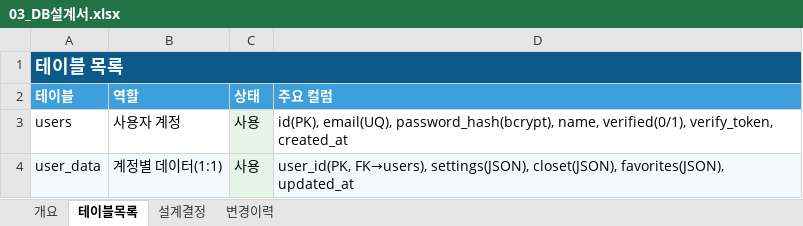
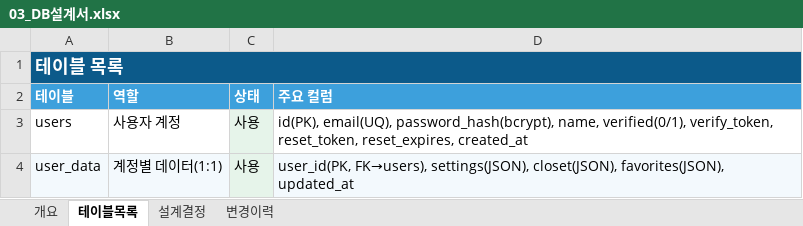
Before and after one commit to tmxpffk1725-rocky/weatherwear, an Excel workbook: docs/03_DB설계서.xlsx, sheet 테이블목록, drawn as a sheet; values as stored, in another font and other column widths than the file's, no borders; the diff names each change by its address in the sheet, - before the commit and + after, or states it on an @@ line.

```diff
--- a/docs/03_DB설계서.xlsx (sheet 테이블목록)
+++ b/docs/03_DB설계서.xlsx (sheet 테이블목록)
-D3 (주요 컬럼): …verified(0/1), verify_token, created_at
+D3 (주요 컬럼): …verified(0/1), verify_token, reset_token, reset_expires, created_at
```
Also changed, not shown: sheet 변경이력, sheet 설계결정, sheet 개요, docs/02_기능정의서.xlsx, 11 other files.
